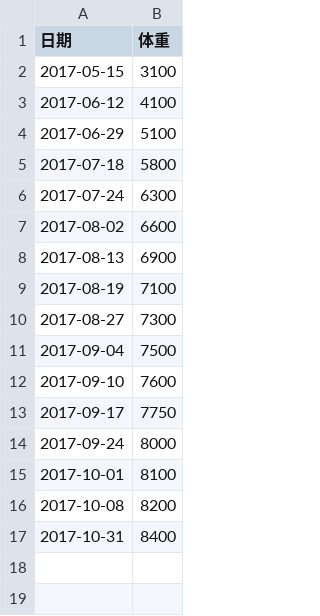
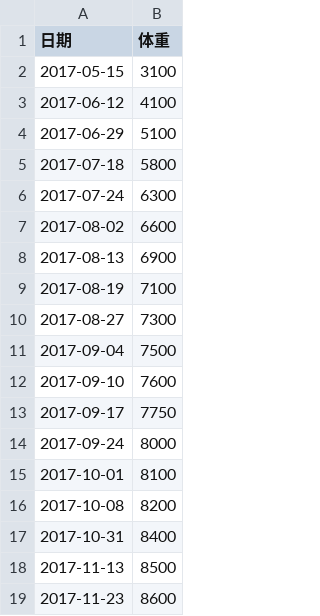
Before and after one commit to raof01/utilities, a CSV file: python/growth/weight-data.csv, drawn as a sheet.

Commit message:
Update growth data

```diff
--- a/python/growth/weight-data.csv
+++ b/python/growth/weight-data.csv
@@ -17 +17,3 @@
 2017-10-31, 8400
+2017-11-13, 8500
+2017-11-23, 8600
```
Also changed, not shown: python/growth/height-data.csv, 3 other files.
